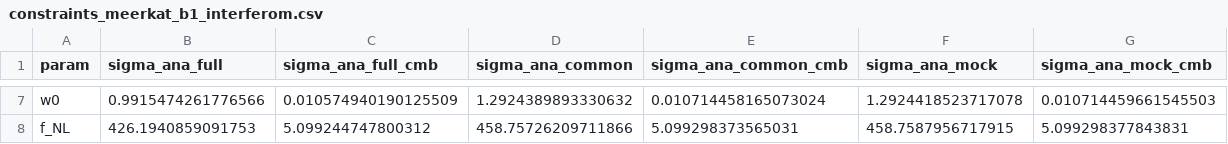
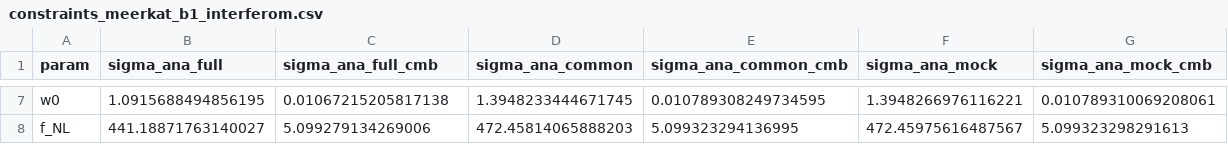
Before and after one commit to lhkpai/Probing-Primordial-non-Gaussianity-from-Reconstructing-21cm-Intensity-Mapping, a CSV file: 9.16/outputs_916/constraints_meerkat_b1_interferom.csv, drawn as a sheet; only a part is shown, gaps mark what is left out; the diff covers the shown part only; the diff names each change by its address in the sheet, - before the commit and + after, or states it on an @@ line.

Commit message:
refactor(9.16): unify Fisher and voxel total-k cutoff at 0.363 Mpc^-1
- notebook and forecast_916.py now share one KMAX = 0.363 Mpc^-1 instead of
  Fisher 0.535 vs voxel 0.363
- run_config.json, fisher_*.joblib and constraints_*.csv regenerated; the
  weaker cutoff loosens sigma(f_NL) (tianlai 26.6 -> 30.6, ska_mid1 38.0 -> 38.1)
- voxel noise tables are unchanged; those joblib files differ in the stored
  config value only
- run record added at outputs_916/common_kmax_update.json
- a fresh clone now satisfies diagnose_noise_916.py's kmax guard

```diff
--- a/9.16/outputs_916/constraints_meerkat_b1_interferom.csv
+++ b/9.16/outputs_916/constraints_meerkat_b1_interferom.csv
-B7 (sigma_ana_full): 0.9915474261776566
+B7 (sigma_ana_full): 1.0915688494856195
-C7 (sigma_ana_full_cmb): 0.010574940190125509
+C7 (sigma_ana_full_cmb): 0.01067215205817138
-D7 (sigma_ana_common): 1.2924389893330632
+D7 (sigma_ana_common): 1.3948233444671745
-E7 (sigma_ana_common_cmb): 0.010714458165073024
+E7 (sigma_ana_common_cmb): 0.010789308249734595
-F7 (sigma_ana_mock): 1.2924418523717078
+F7 (sigma_ana_mock): 1.3948266976116221
-G7 (sigma_ana_mock_cmb): 0.010714459661545503
+G7 (sigma_ana_mock_cmb): 0.010789310069208061
-B8 (sigma_ana_full): 426.1940859091753
+B8 (sigma_ana_full): 441.18871763140027
-C8 (sigma_ana_full_cmb): 5.099244747800312
+C8 (sigma_ana_full_cmb): 5.099279134269006
-D8 (sigma_ana_common): 458.75726209711866
+D8 (sigma_ana_common): 472.45814065888203
-E8 (sigma_ana_common_cmb): 5.099298373565031
+E8 (sigma_ana_common_cmb): 5.099323294136995
-F8 (sigma_ana_mock): 458.7587956717915
+F8 (sigma_ana_mock): 472.45975616487567
-G8 (sigma_ana_mock_cmb): 5.099298377843831
+G8 (sigma_ana_mock_cmb): 5.099323298291613
```
Also changed, not shown: 30 edited cells elsewhere in this file, 9.16/outputs_916/constraints_chime_icyl.csv, 9.16/outputs_916/constraints_hirax_interferom.csv, 17 other files.
